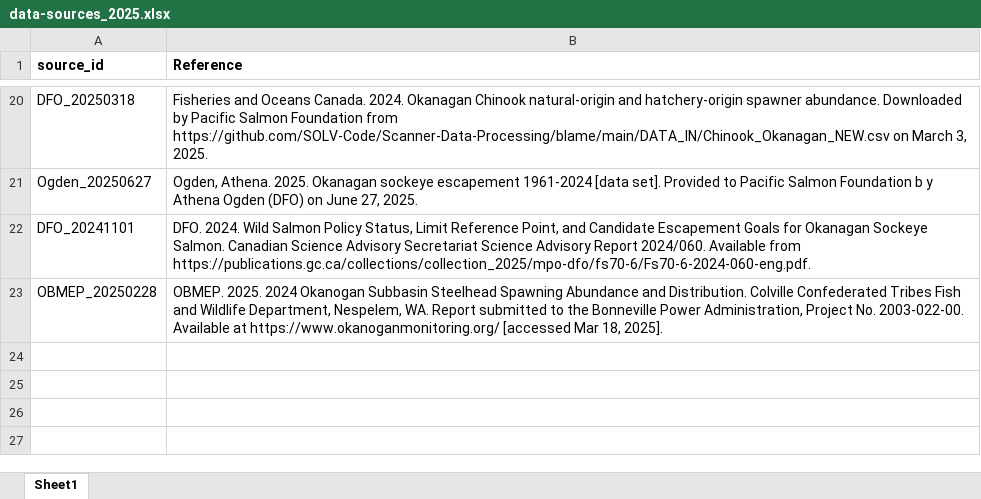
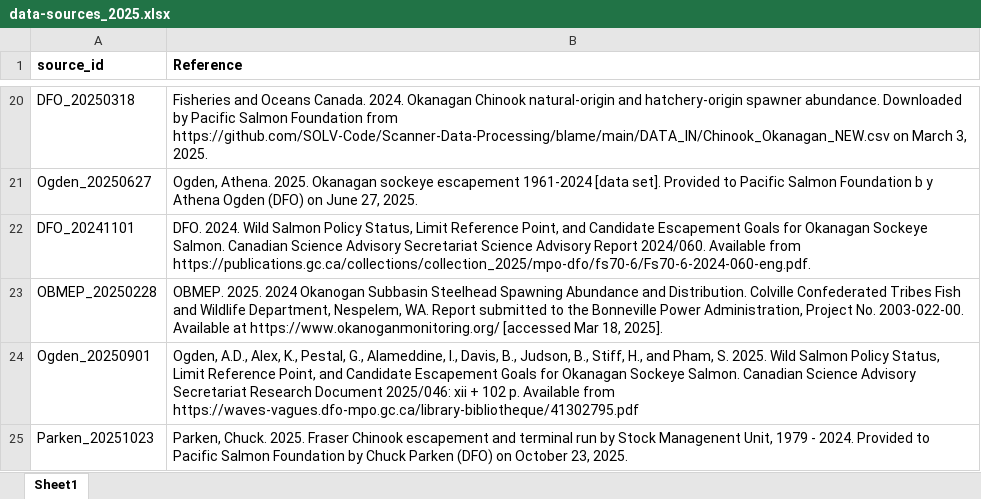
Before and after one commit to salmonwatersheds/state-of-salmon, an Excel workbook: data/data-sources_2025.xlsx, sheet Sheet1, drawn as a sheet; only a part is shown, gaps mark what is left out; values as stored, in another font and other column widths than the file's, no borders; the diff names each change by its address in the sheet, - before the commit and + after, or states it on an @@ line.

Commit message:
Updated data and output to reflect (1) new total abundance for Fraser Chinook from Chuck Parken and (2) updated Okanagan sockeye from Ogden et al. (2025)

```diff
--- a/data/data-sources_2025.xlsx (sheet Sheet1)
+++ b/data/data-sources_2025.xlsx (sheet Sheet1)
+row 24: Ogden_20250901 | Ogden, A.D., Alex, K., Pestal, G., Alameddine, I., Davis, B., Judson, B., Stiff, H., and Pham, S. 2025. Wild Salmon Policy Status, Limit Reference Point, and Candidate Escapement Goals for Okanagan Sockeye Salmon. Canadian Science Advisory Secretariat Research Document 2025/046: xii + 102 p. Available from https://waves-vagues.dfo-mpo.gc.ca/library-bibliotheque/41302795.pdf
+row 25: Parken_20251023 | Parken, Chuck. 2025. Fraser Chinook escapement and terminal run by Stock Managenent Unit, 1979 - 2024. Provided to Pacific Salmon Foundation by Chuck Parken (DFO) on October 23, 2025.
```
Also changed, not shown: 9 other files.
